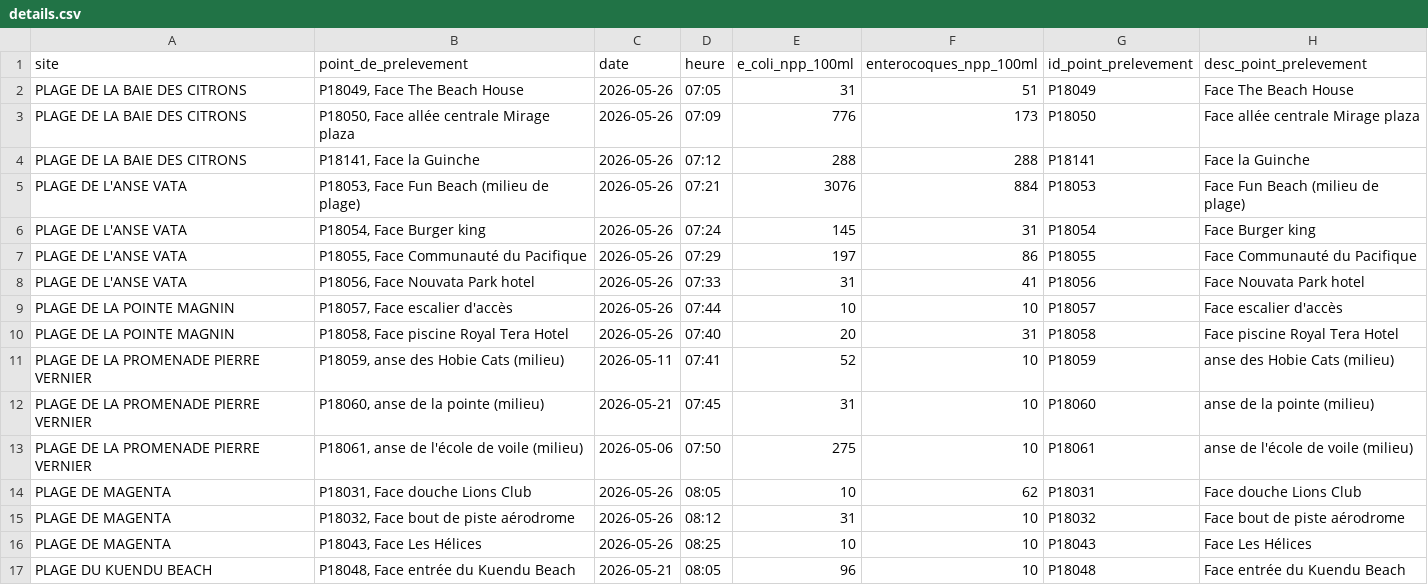
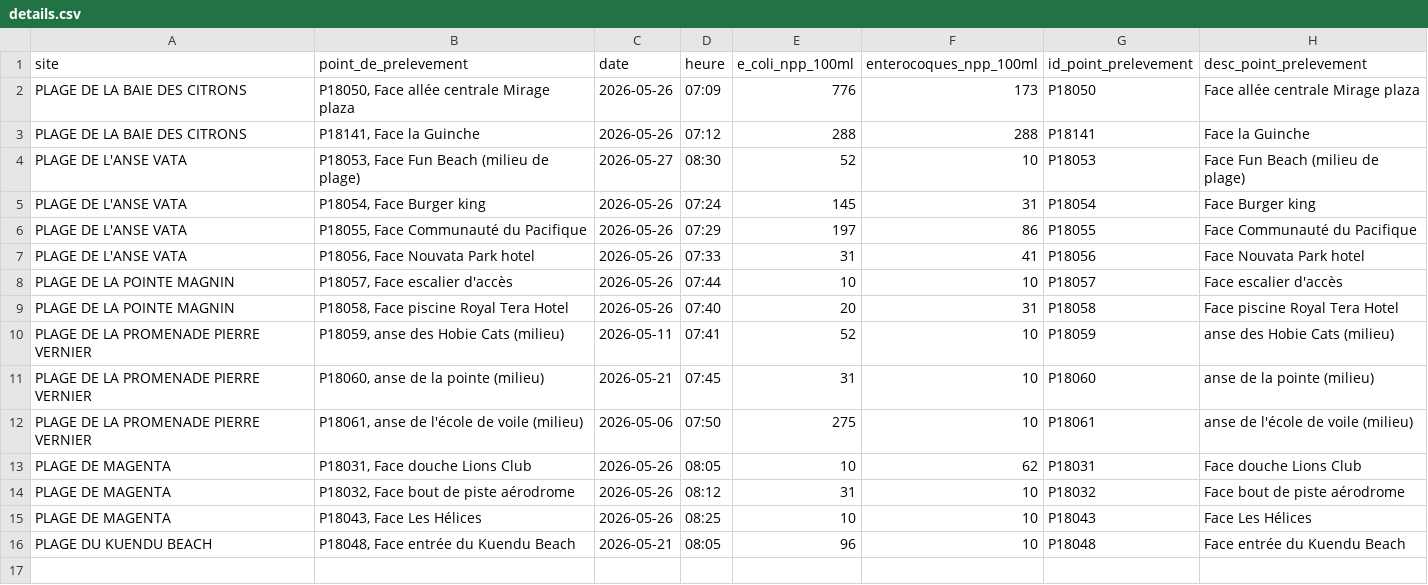
Before and after one commit to adriens/edb-noumea-data, a CSV file: data/details.csv, drawn as a sheet.

```diff
--- a/data/details.csv
+++ b/data/details.csv
@@ -1,6 +1,5 @@
 site,point_de_prelevement,date,heure,e_coli_npp_100ml,enterocoques_npp_100ml,id_point_prelevement,desc_point_prelevement
-PLAGE DE LA BAIE DES CITRONS,"P18049, Face The Beach House",2026-05-26,07:05,31,51,P18049,Face The Beach House
 PLAGE DE LA BAIE DES CITRONS,"P18050, Face allée centrale Mirage plaza",2026-05-26,07:09,776,173,P18050,Face allée centrale Mirage plaza
 PLAGE DE LA BAIE DES CITRONS,"P18141, Face la Guinche",2026-05-26,07:12,288,288,P18141,Face la Guinche
-PLAGE DE L'ANSE VATA,"P18053, Face Fun Beach (milieu de plage)",2026-05-26,07:21,3076,884,P18053,Face Fun Beach (milieu de plage)
+PLAGE DE L'ANSE VATA,"P18053, Face Fun Beach (milieu de plage)",2026-05-27,08:30,52,10,P18053,Face Fun Beach (milieu de plage)
 PLAGE DE L'ANSE VATA,"P18054, Face Burger king",2026-05-26,07:24,145,31,P18054,Face Burger king
```
